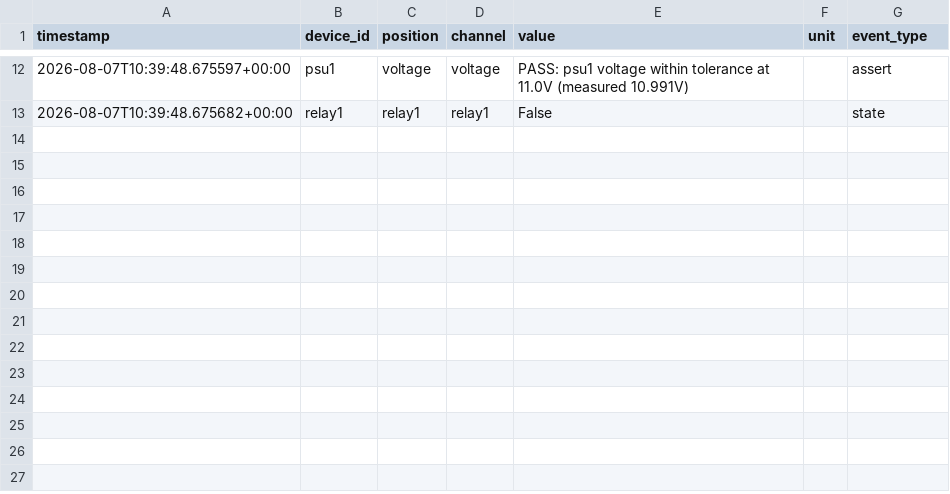
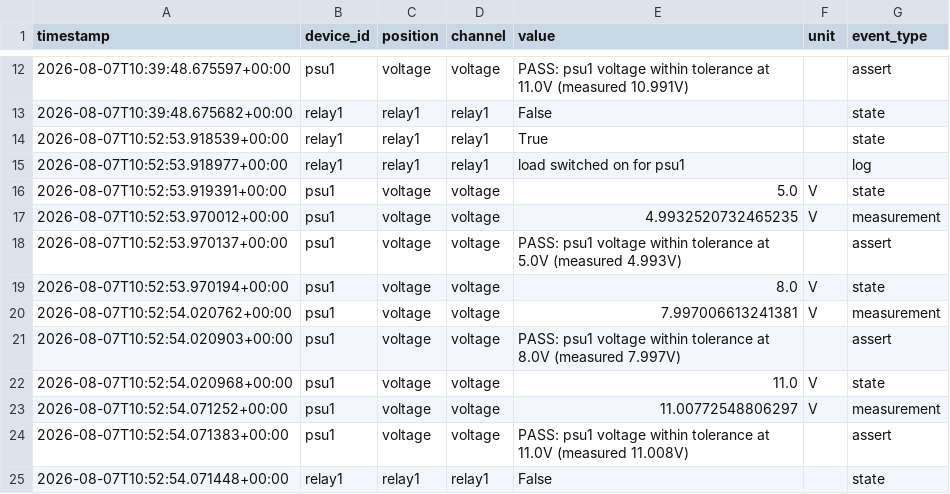
Before and after one commit to PhilipMcGaw/Test-in-a-Box, a CSV file: runs/demo_run_001/run_demo_run_001_DUT_DUT-0001.csv, drawn as a sheet; only a part is shown, gaps mark what is left out.

Commit message:
fix "Safe-state handling needs a clearer result model"

```diff
--- a/runs/demo_run_001/run_demo_run_001_DUT_DUT-0001.csv
+++ b/runs/demo_run_001/run_demo_run_001_DUT_DUT-0001.csv
@@ -13 +13,13 @@ timestamp,device_id,position,channel,value,unit,event_type
 2026-08-07T10:39:48.675682+00:00,relay1,relay1,relay1,False,,state
+2026-08-07T10:52:53.918539+00:00,relay1,relay1,relay1,True,,state
+2026-08-07T10:52:53.918977+00:00,relay1,relay1,relay1,load switched on for psu1,,log
+2026-08-07T10:52:53.919391+00:00,psu1,voltage,voltage,5.0,V,state
+2026-08-07T10:52:53.970012+00:00,psu1,voltage,voltage,4.9932520732465235,V,measurement
+2026-08-07T10:52:53.970137+00:00,psu1,voltage,voltage,PASS: psu1 voltage within tolerance at 5.0V (measured 4.993V),,assert
+2026-08-07T10:52:53.970194+00:00,psu1,voltage,voltage,8.0,V,state
+2026-08-07T10:52:54.020762+00:00,psu1,voltage,voltage,7.997006613241381,V,measurement
+2026-08-07T10:52:54.020903+00:00,psu1,voltage,voltage,PASS: psu1 voltage within tolerance at 8.0V (measured 7.997V),,assert
+2026-08-07T10:52:54.020968+00:00,psu1,voltage,voltage,11.0,V,state
+2026-08-07T10:52:54.071252+00:00,psu1,voltage,voltage,11.00772548806297,V,measurement
+2026-08-07T10:52:54.071383+00:00,psu1,voltage,voltage,PASS: psu1 voltage within tolerance at 11.0V (measured 11.008V),,assert
+2026-08-07T10:52:54.071448+00:00,relay1,relay1,relay1,False,,state
```
Also changed, not shown: runs/demo_run_001/run_demo_run_001_DUT_DUT-0002.csv, runs/demo_run_001/run_demo_run_001_DUT_unassigned.csv, 3 other files.
